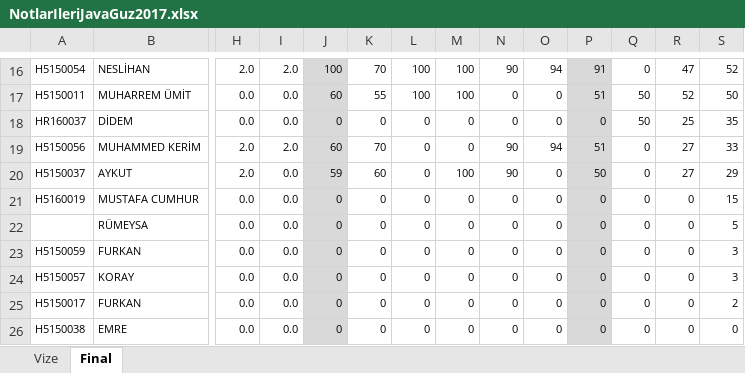
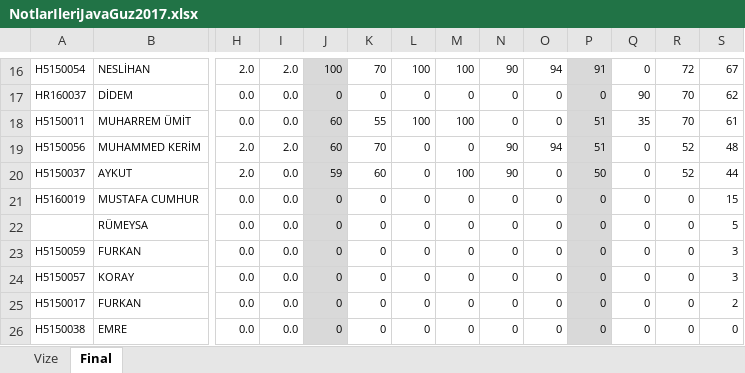
Before and after one commit to ozkansari/MyCourses, an Excel workbook: AdvancedJava_2017Autumn/_docs/NotlarIleriJavaGuz2017.xlsx, sheet Final, drawn as a sheet; only a part is shown, gaps mark what is left out; values as stored, in another font and other column widths than the file's, no borders; conditional formats not drawn; removed rows and columns are numbered as before the commit, all else as after; rows hold the shown columns only; the diff covers the shown part only; the diff names each change by its address in the sheet, - before the commit and + after, or states it on an @@ line.

```diff
--- a/AdvancedJava_2017Autumn/_docs/NotlarIleriJavaGuz2017.xlsx (sheet Final)
+++ b/AdvancedJava_2017Autumn/_docs/NotlarIleriJavaGuz2017.xlsx (sheet Final)
-R16: 47
+R16: 72
-S16: 52
+S16: 67
-row 17: H5150011 | MUHARREM ÜMİT | 0.0 | 0.0 | 60 | 55 | 100 | 100 | 0 | 0 | 51 | 50 | 52 | 50
-Q17: 50
+Q17: 90
-R17: 25
+R17: 70
-S17: 35
+S17: 62
+row 18: H5150011 | MUHARREM ÜMİT | 0.0 | 0.0 | 60 | 55 | 100 | 100 | 0 | 0 | 51 | 35 | 70 | 61
-R19:R20: 27
+R19:R20: 52
-S19: 33
+S19: 48
-S20: 29
+S20: 44
```
Also changed, not shown: 4 added rows, 4 removed rows and 26 edited cells elsewhere in this sheet, formulas that keep their value, SoftwareDevEnvAndTools_2017Autumn/_docs/SoftDevEnvandToolsAutumun2017.xlsx, 19 other files.
